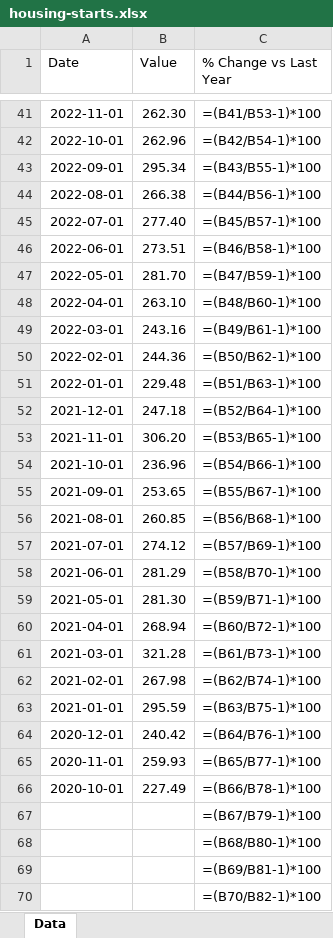
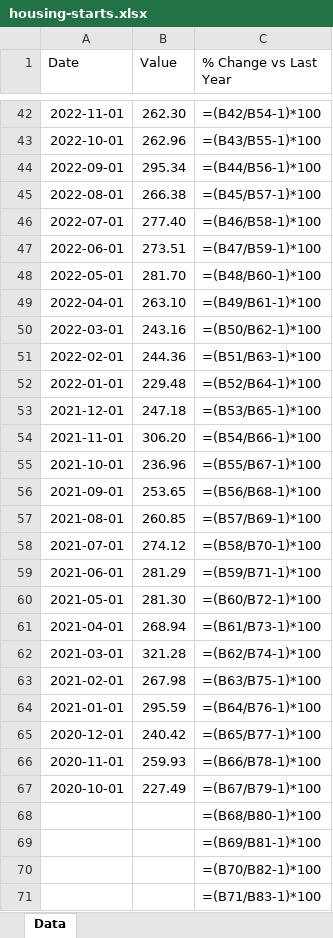
Before and after one commit to mcleancapital/realcpican, an Excel workbook: data/housing-starts.xlsx, sheet Data, drawn as a sheet; only a part is shown, gaps mark what is left out; the shorter side is filled out with more unchanged rows; values as stored, in another font and other column widths than the file's, no borders; formulas without a stored value are shown as written; removed rows and columns are numbered as before the commit, all else as after; the diff covers the shown part only; the diff names each change by its address in the sheet, - before the commit and + after, or states it on an @@ line.

```diff
--- a/data/housing-starts.xlsx (sheet Data)
+++ b/data/housing-starts.xlsx (sheet Data)
-C42 (% Change vs Last Year): =(B41/B53-1)*100
+C42 (% Change vs Last Year): =(B42/B54-1)*100
-C43 (% Change vs Last Year): =(B42/B54-1)*100
+C43 (% Change vs Last Year): =(B43/B55-1)*100
-C44 (% Change vs Last Year): =(B43/B55-1)*100
+C44 (% Change vs Last Year): =(B44/B56-1)*100
-C45 (% Change vs Last Year): =(B44/B56-1)*100
+C45 (% Change vs Last Year): =(B45/B57-1)*100
-C46 (% Change vs Last Year): =(B45/B57-1)*100
+C46 (% Change vs Last Year): =(B46/B58-1)*100
-C47 (% Change vs Last Year): =(B46/B58-1)*100
+C47 (% Change vs Last Year): =(B47/B59-1)*100
-C48 (% Change vs Last Year): =(B47/B59-1)*100
+C48 (% Change vs Last Year): =(B48/B60-1)*100
-C49 (% Change vs Last Year): =(B48/B60-1)*100
+C49 (% Change vs Last Year): =(B49/B61-1)*100
-C50 (% Change vs Last Year): =(B49/B61-1)*100
+C50 (% Change vs Last Year): =(B50/B62-1)*100
-C51 (% Change vs Last Year): =(B50/B62-1)*100
+C51 (% Change vs Last Year): =(B51/B63-1)*100
-C52 (% Change vs Last Year): =(B51/B63-1)*100
+C52 (% Change vs Last Year): =(B52/B64-1)*100
-C53 (% Change vs Last Year): =(B52/B64-1)*100
+C53 (% Change vs Last Year): =(B53/B65-1)*100
-C54 (% Change vs Last Year): =(B53/B65-1)*100
+C54 (% Change vs Last Year): =(B54/B66-1)*100
-C55 (% Change vs Last Year): =(B54/B66-1)*100
+C55 (% Change vs Last Year): =(B55/B67-1)*100
-C56 (% Change vs Last Year): =(B55/B67-1)*100
+C56 (% Change vs Last Year): =(B56/B68-1)*100
-C57 (% Change vs Last Year): =(B56/B68-1)*100
+C57 (% Change vs Last Year): =(B57/B69-1)*100
-C58 (% Change vs Last Year): =(B57/B69-1)*100
+C58 (% Change vs Last Year): =(B58/B70-1)*100
-C59 (% Change vs Last Year): =(B58/B70-1)*100
+C59 (% Change vs Last Year): =(B59/B71-1)*100
-C60 (% Change vs Last Year): =(B59/B71-1)*100
+C60 (% Change vs Last Year): =(B60/B72-1)*100
-C61 (% Change vs Last Year): =(B60/B72-1)*100
+C61 (% Change vs Last Year): =(B61/B73-1)*100
-C62 (% Change vs Last Year): =(B61/B73-1)*100
+C62 (% Change vs Last Year): =(B62/B74-1)*100
-C63 (% Change vs Last Year): =(B62/B74-1)*100
+C63 (% Change vs Last Year): =(B63/B75-1)*100
-C64 (% Change vs Last Year): =(B63/B75-1)*100
+C64 (% Change vs Last Year): =(B64/B76-1)*100
-C65 (% Change vs Last Year): =(B64/B76-1)*100
+C65 (% Change vs Last Year): =(B65/B77-1)*100
-C66 (% Change vs Last Year): =(B65/B77-1)*100
+C66 (% Change vs Last Year): =(B66/B78-1)*100
-C67 (% Change vs Last Year): =(B66/B78-1)*100
+C67 (% Change vs Last Year): =(B67/B79-1)*100
-row 67:  |  | =(B67/B79-1)*100
```
Also changed, not shown: 2 added rows and 39 edited cells elsewhere in this sheet.
